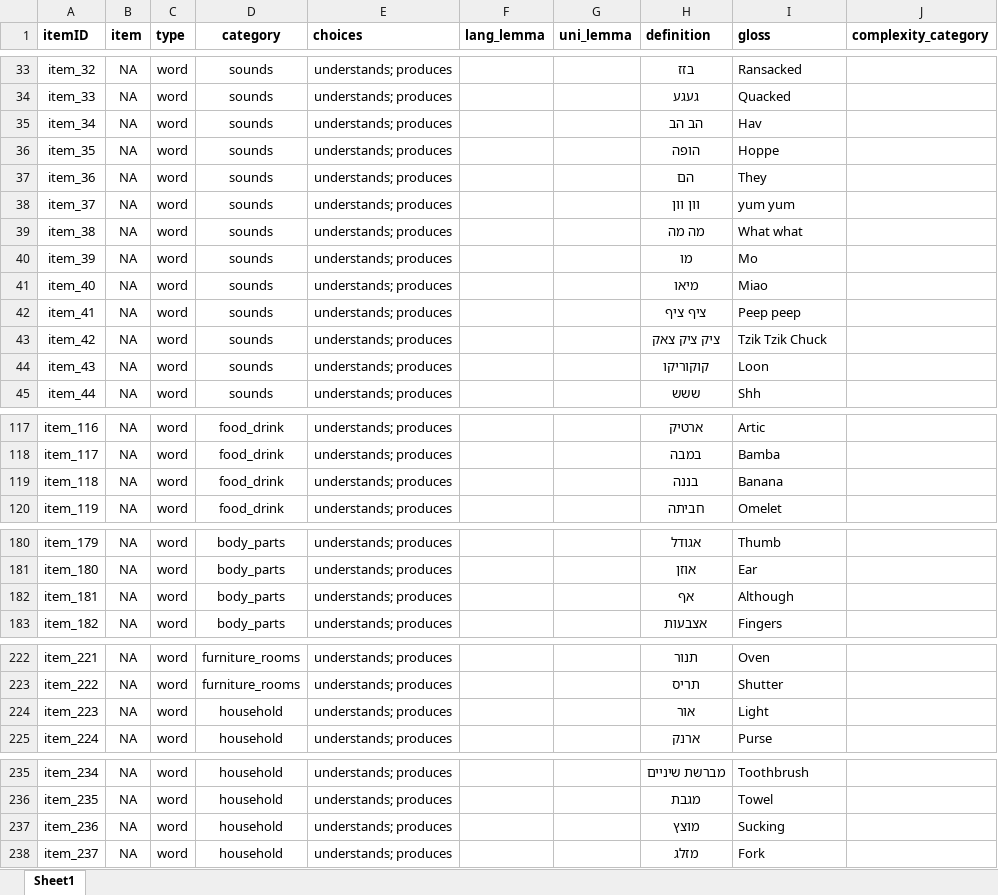
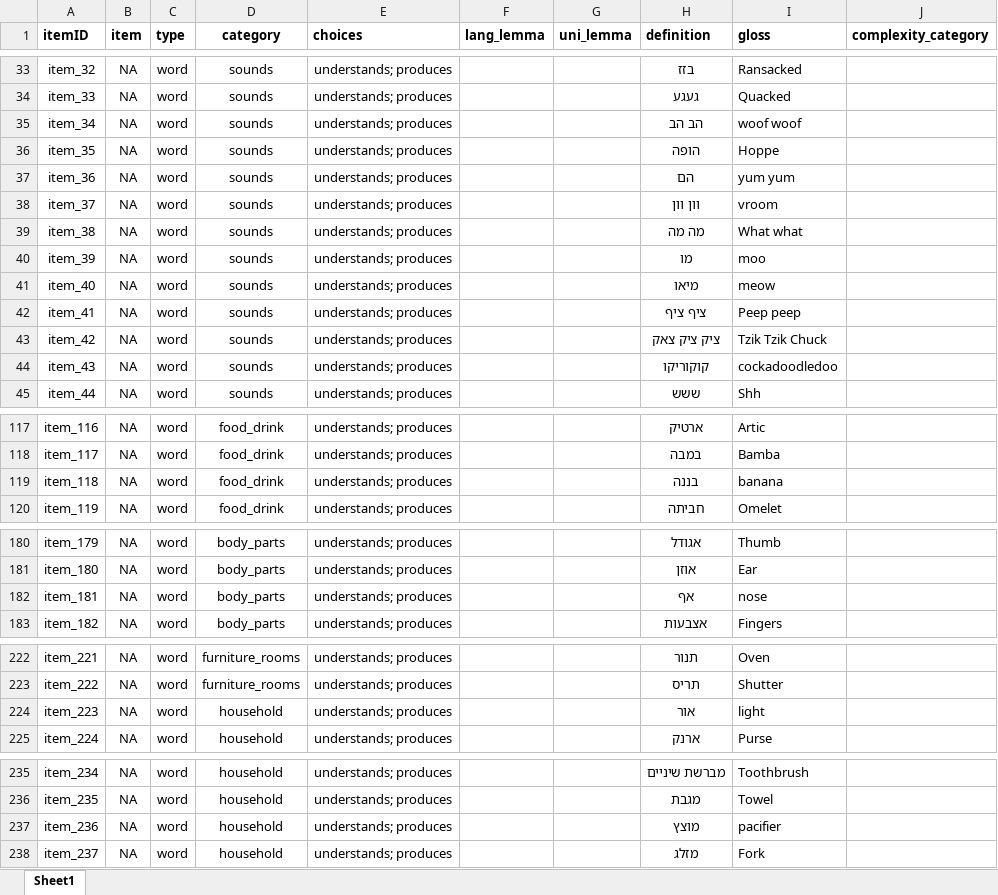
Before and after one commit to langcog/wordbank, an Excel workbook: raw_data/Hebrew_WG/[Hebrew_WG].xlsx, sheet Sheet1, drawn as a sheet; only a part is shown, gaps mark what is left out; values as stored, in another font and other column widths than the file's, no borders; the diff covers the shown part only; the diff names each change by its address in the sheet, - before the commit and + after, or states it on an @@ line.

```diff
--- a/raw_data/Hebrew_WG/[Hebrew_WG].xlsx (sheet Sheet1)
+++ b/raw_data/Hebrew_WG/[Hebrew_WG].xlsx (sheet Sheet1)
-I35 (gloss): Hav
+I35 (gloss): woof woof
-I37 (gloss): They
+I37 (gloss): yum yum
-I38 (gloss): yum yum
+I38 (gloss): vroom
-I40 (gloss): Mo
+I40 (gloss): moo
-I41 (gloss): Miao
+I41 (gloss): meow
-I44 (gloss): Loon
+I44 (gloss): cockadoodledoo
-I119 (gloss): Banana
+I119 (gloss): banana
-I182 (gloss): Although
+I182 (gloss): nose
-I224 (gloss): Light
+I224 (gloss): light
-I237 (gloss): Sucking
+I237 (gloss): pacifier
```
Also changed, not shown: 14 edited cells elsewhere in this sheet.
